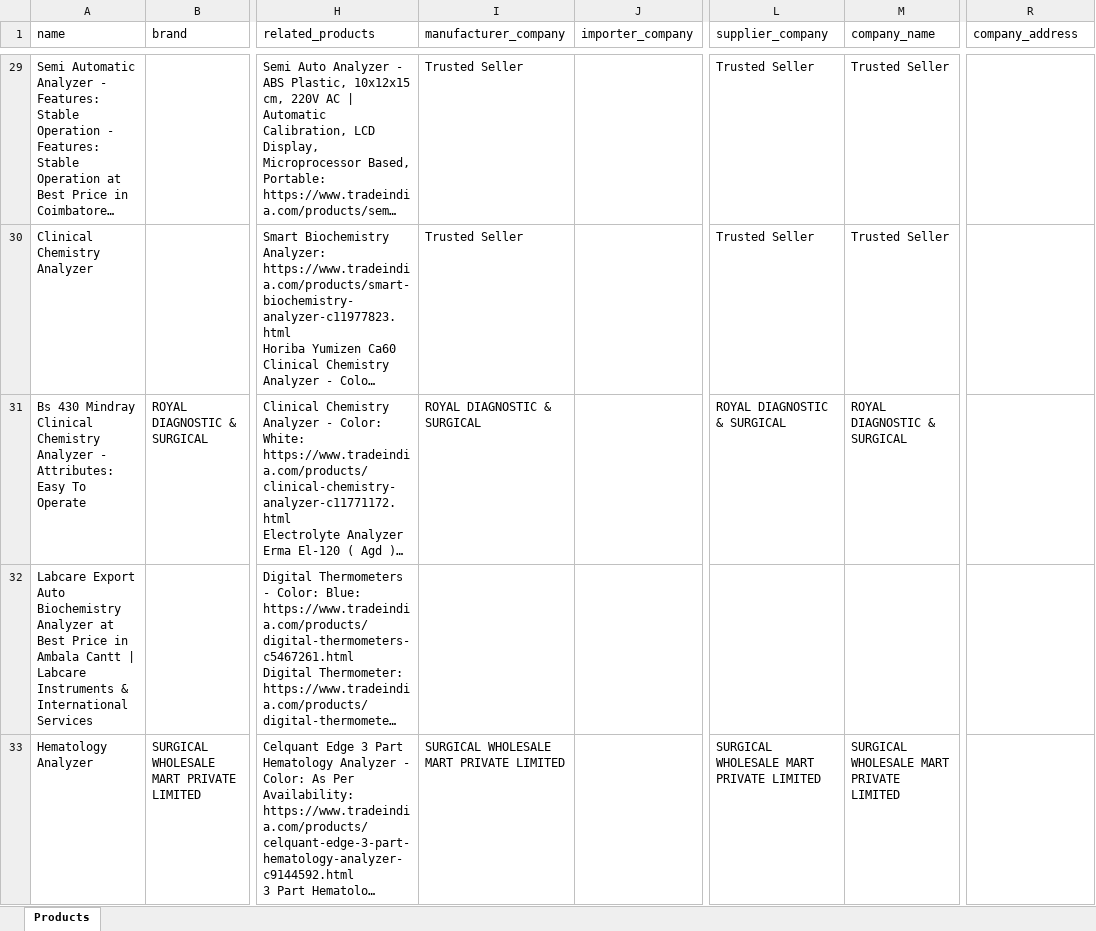
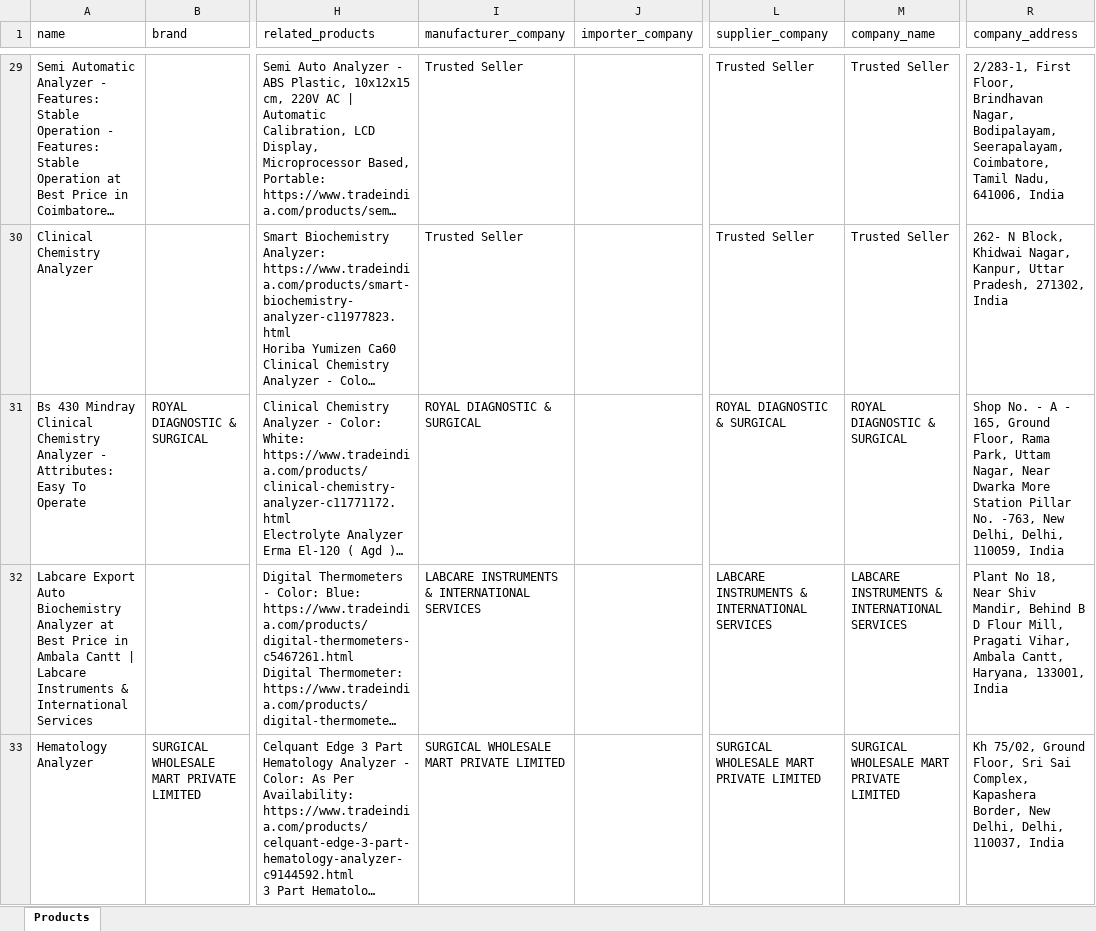
Before and after one commit to vrushmore123/Hospital-data, an Excel workbook: tradeindia_products.xlsx, sheet Products, drawn as a sheet; only a part is shown, gaps mark what is left out; long unchanged cells end in …; values as stored, in another font and other column widths than the file's, no borders; the diff covers the shown part only; the diff names each change by its address in the sheet, - before the commit and + after, or states it on an @@ line.

```diff
--- a/tradeindia_products.xlsx (sheet Products)
+++ b/tradeindia_products.xlsx (sheet Products)
-R29 (company_address): (empty)
+R29 (company_address): 2/283-1, First Floor, Brindhavan Nagar, Bodipalayam, Seerapalayam, Coimbatore, Tamil Nadu, 641006, India
-R30 (company_address): (empty)
+R30 (company_address): 262- N Block, Khidwai Nagar, Kanpur, Uttar Pradesh, 271302, India
-R31 (company_address): (empty)
+R31 (company_address): Shop No. - A - 165, Ground Floor, Rama Park, Uttam Nagar, Near Dwarka More Station Pillar No. -763, New Delhi, Delhi, 110059, India
-I32 (manufacturer_company): (empty)
+I32 (manufacturer_company): LABCARE INSTRUMENTS & INTERNATIONAL SERVICES
-L32 (supplier_company): (empty)
+L32 (supplier_company): LABCARE INSTRUMENTS & INTERNATIONAL SERVICES
-M32 (company_name): (empty)
+M32 (company_name): LABCARE INSTRUMENTS & INTERNATIONAL SERVICES
-R32 (company_address): (empty)
+R32 (company_address): Plant No 18, Near Shiv Mandir, Behind B D Flour Mill, Pragati Vihar, Ambala Cantt, Haryana, 133001, India
-R33 (company_address): (empty)
+R33 (company_address): Kh 75/02, Ground Floor, Sri Sai Complex, Kapashera Border, New Delhi, Delhi, 110037, India
```
Also changed, not shown: 2 added rows, 2 removed rows and 101 edited cells elsewhere in this sheet, tradeindia_products_all.xlsx, 8 other files.
